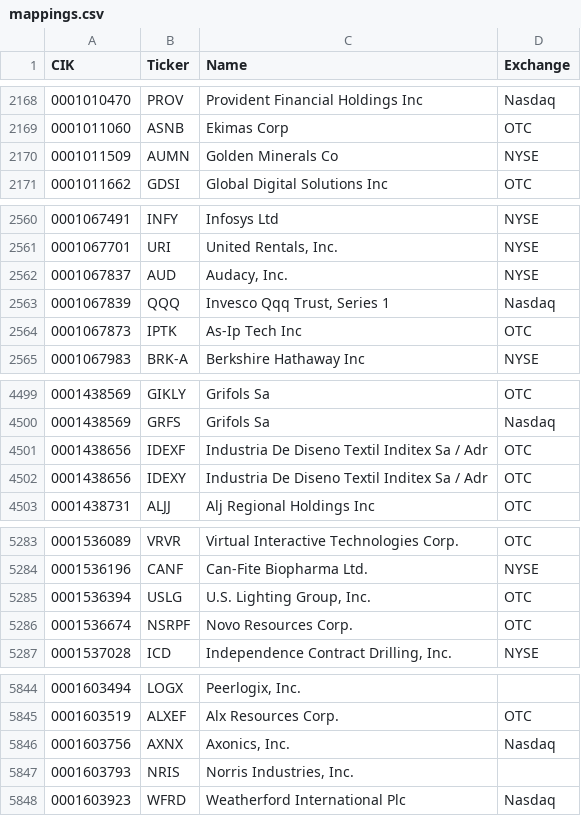
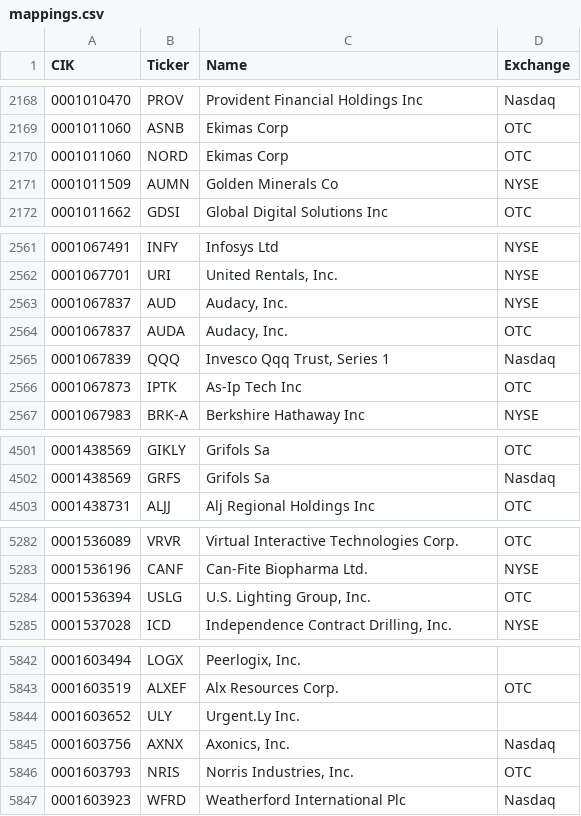
Before and after one commit to jadchaar/sec-cik-mapper, a CSV file: mappings/stocks/mappings.csv, drawn as a sheet; only a part is shown, gaps mark what is left out; the diff covers the shown part only.

Commit message:
05/19/23 automated CRON job - update mappings

```diff
--- a/mappings/stocks/mappings.csv
+++ b/mappings/stocks/mappings.csv
@@ -2169,2 +2169,3 @@ CIK,Ticker,Name,Exchange
 0001011060,ASNB,Ekimas Corp,OTC
+0001011060,NORD,Ekimas Corp,OTC
 0001011509,AUMN,Golden Minerals Co,NYSE
@@ -2562,2 +2563,3 @@ CIK,Ticker,Name,Exchange
 0001067837,AUD,"Audacy, Inc.",NYSE
+0001067837,AUDA,"Audacy, Inc.",OTC
 0001067839,QQQ,"Invesco Qqq Trust, Series 1",Nasdaq
@@ -4500,4 +4502,2 @@ CIK,Ticker,Name,Exchange
 0001438569,GRFS,Grifols Sa,Nasdaq
-0001438656,IDEXF,Industria De Diseno Textil Inditex Sa / Adr,OTC
-0001438656,IDEXY,Industria De Diseno Textil Inditex Sa / Adr,OTC
 0001438731,ALJJ,Alj Regional Holdings Inc,OTC
@@ -5285,3 +5284,2 @@ CIK,Ticker,Name,Exchange
 0001536394,USLG,"U.S. Lighting Group, Inc.",OTC
-0001536674,NSRPF,Novo Resources Corp.,OTC
 0001537028,ICD,"Independence Contract Drilling, Inc.",NYSE
@@ -5845,4 +5843,5 @@ CIK,Ticker,Name,Exchange
 0001603519,ALXEF,Alx Resources Corp.,OTC
+0001603652,ULY,Urgent.Ly Inc.,
 0001603756,AXNX,"Axonics, Inc.",Nasdaq
-0001603793,NRIS,"Norris Industries, Inc.",
+0001603793,NRIS,"Norris Industries, Inc.",OTC
 0001603923,WFRD,Weatherford International Plc,Nasdaq
```
Also changed, not shown: 6 added rows, 4 removed rows and 69 edited cells elsewhere in this file, 20 other files.
